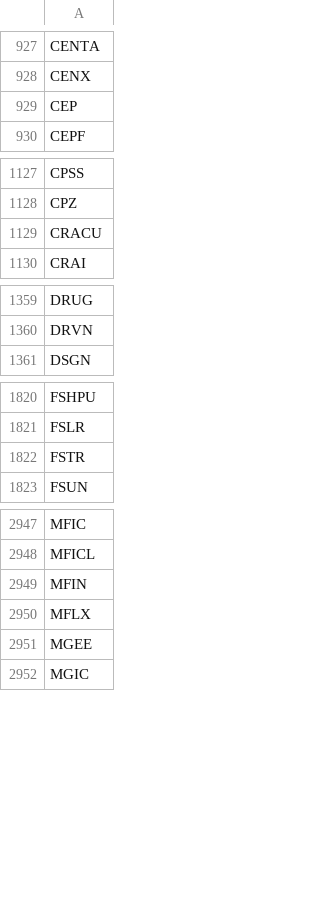
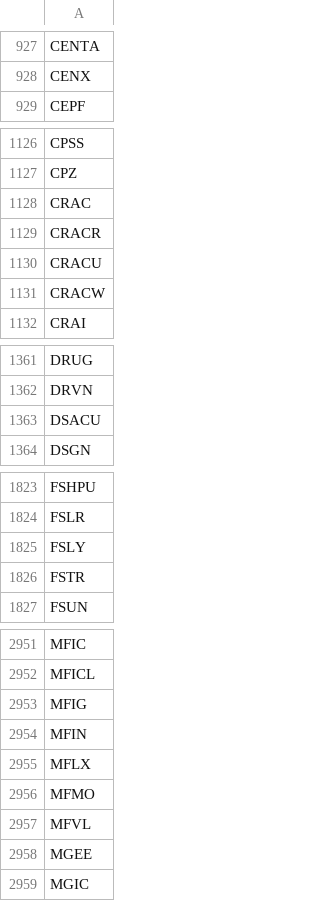
Before and after one commit to cmmds1982/nasdaq-tickers-fetcher, a CSV file: nasdaq_tickers.csv, drawn as a sheet; only a part is shown, gaps mark what is left out; the diff covers the shown part only.

```diff
--- a/nasdaq_tickers.csv
+++ b/nasdaq_tickers.csv
@@ -928,3 +928,2 @@ CENTA
 CENX
-CEP
 CEPF
@@ -1128,3 +1127,6 @@ CPSS
 CPZ
+CRAC
+CRACR
 CRACU
+CRACW
 CRAI
@@ -1360,2 +1362,3 @@ DRUG
 DRVN
+DSACU
 DSGN
@@ -1821,2 +1824,3 @@ FSHPU
 FSLR
+FSLY
 FSTR
@@ -2948,4 +2952,7 @@ MFIC
 MFICL
+MFIG
 MFIN
 MFLX
+MFMO
+MFVL
 MGEE
```
Also changed, not shown: 3 added rows, 2 removed rows and 1 edited cell elsewhere in this file.
